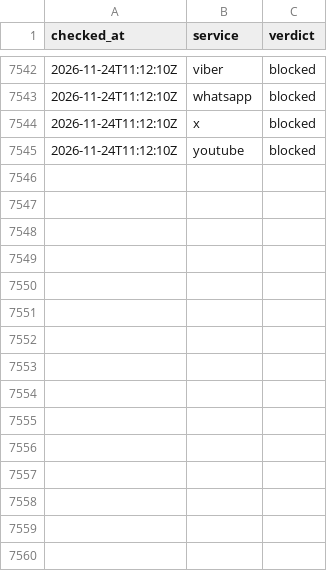
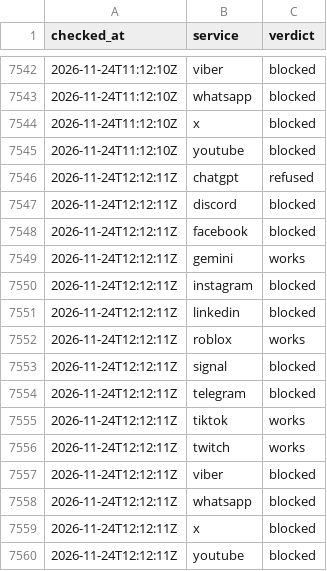
Before and after one commit to evilork/russia-internet-availability, a CSV file: data/hourly/2026-11.csv, drawn as a sheet; only a part is shown, gaps mark what is left out; the diff names each change by its address in the sheet, - before the commit and + after, or states it on an @@ line.

```diff
--- a/data/hourly/2026-11.csv
+++ b/data/hourly/2026-11.csv
+row 7546: 2026-11-24T12:12:11Z | chatgpt | refused
+row 7547: 2026-11-24T12:12:11Z | discord | blocked
+row 7548: 2026-11-24T12:12:11Z | facebook | blocked
+row 7549: 2026-11-24T12:12:11Z | gemini | works
+row 7550: 2026-11-24T12:12:11Z | instagram | blocked
+row 7551: 2026-11-24T12:12:11Z | linkedin | blocked
+row 7552: 2026-11-24T12:12:11Z | roblox | works
+row 7553: 2026-11-24T12:12:11Z | signal | blocked
+row 7554: 2026-11-24T12:12:11Z | telegram | blocked
+row 7555: 2026-11-24T12:12:11Z | tiktok | works
+row 7556: 2026-11-24T12:12:11Z | twitch | works
+row 7557: 2026-11-24T12:12:11Z | viber | blocked
+row 7558: 2026-11-24T12:12:11Z | whatsapp | blocked
+row 7559: 2026-11-24T12:12:11Z | x | blocked
+row 7560: 2026-11-24T12:12:11Z | youtube | blocked
```
Also changed, not shown: data/summary-through-proxysvpn.csv, data/summary.csv, 4 other files.
